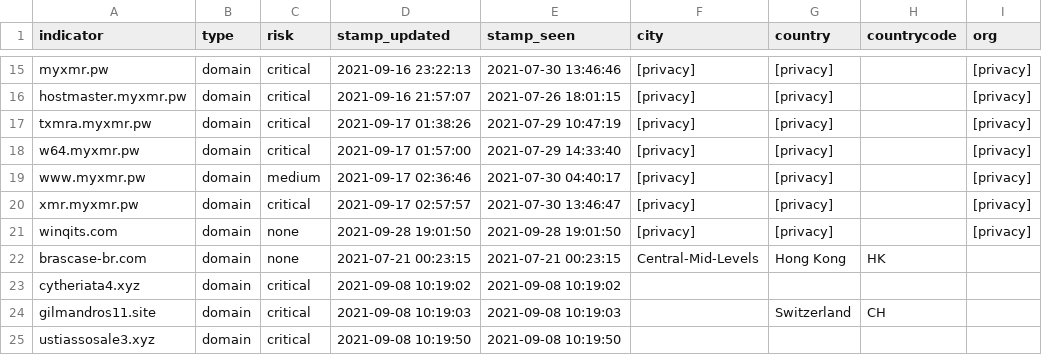
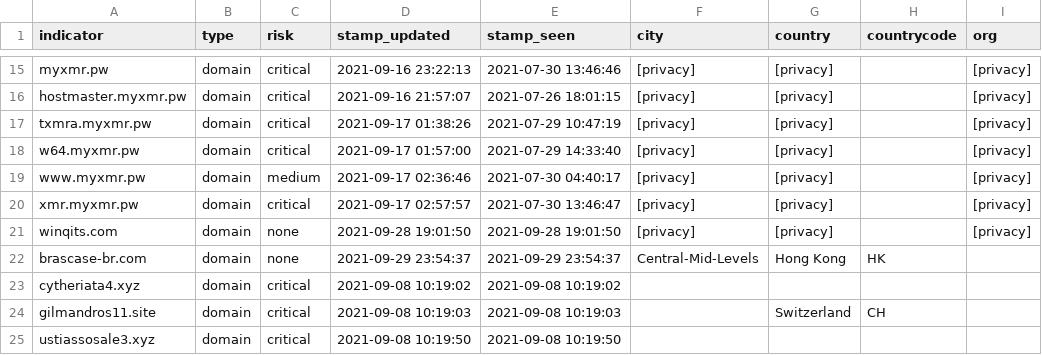
Before and after one commit to idunno101/Hosts_That_idunno, a CSV file: fetch-api-data-action/ns1_sinkhole_ch.csv, drawn as a sheet; only a part is shown, gaps mark what is left out; the diff names each change by its address in the sheet, - before the commit and + after, or states it on an @@ line.

```diff
--- a/fetch-api-data-action/ns1_sinkhole_ch.csv
+++ b/fetch-api-data-action/ns1_sinkhole_ch.csv
-D22 (stamp_updated): 2021-07-21 00:23:15
+D22 (stamp_updated): 2021-09-29 23:54:37
-E22 (stamp_seen): 2021-07-21 00:23:15
+E22 (stamp_seen): 2021-09-29 23:54:37
```
